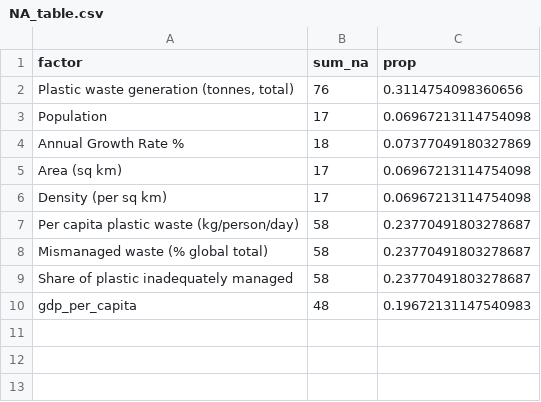
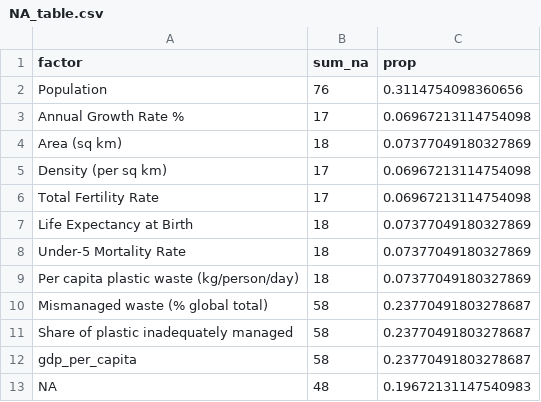
Before and after one commit to ptwittel/Model-Term-Project, a CSV file: Data Clean/NA_table.csv, drawn as a sheet.

```diff
--- a/Data Clean/NA_table.csv
+++ b/Data Clean/NA_table.csv
@@ -1,10 +1,13 @@
 factor,sum_na,prop
-"Plastic waste generation (tonnes, total)",76,0.3114754098360656
-Population,17,0.06967213114754098
-Annual Growth Rate %,18,0.07377049180327869
-Area (sq km),17,0.06967213114754098
+Population,76,0.3114754098360656
+Annual Growth Rate %,17,0.06967213114754098
+Area (sq km),18,0.07377049180327869
 Density (per sq km),17,0.06967213114754098
-Per capita plastic waste (kg/person/day),58,0.23770491803278687
+Total Fertility Rate,17,0.06967213114754098
+Life Expectancy at Birth,18,0.07377049180327869
+Under-5 Mortality Rate,18,0.07377049180327869
+Per capita plastic waste (kg/person/day),18,0.07377049180327869
 Mismanaged waste (% global total),58,0.23770491803278687
 Share of plastic inadequately managed,58,0.23770491803278687
-gdp_per_capita,48,0.19672131147540983
+gdp_per_capita,58,0.23770491803278687
+NA,48,0.19672131147540983
```
Also changed, not shown: Data Clean/MT_imp_cart.csv, Data Clean/MT_imp_rf.csv.
